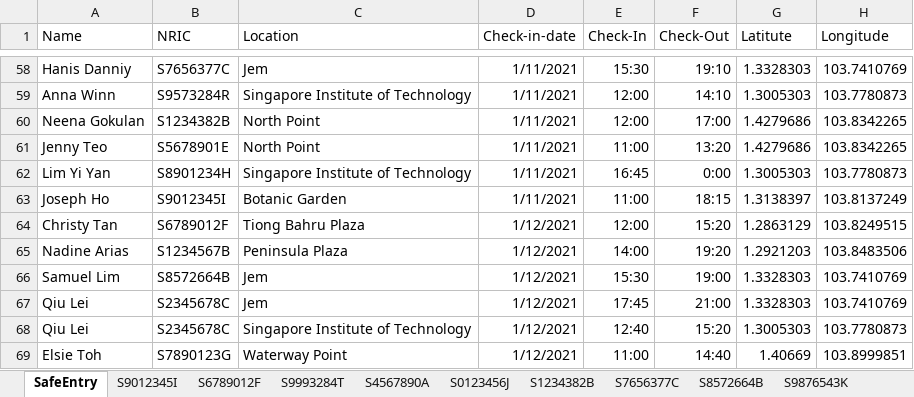
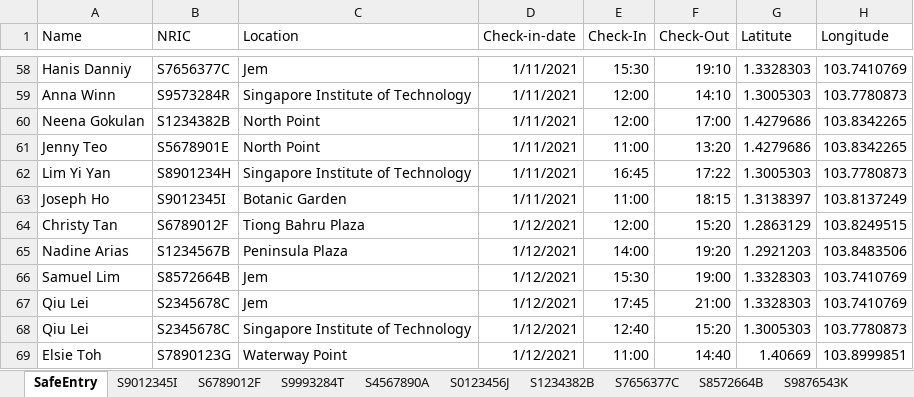
Before and after one commit to hadydadydy/CSC1008_TraceTogether_Grp5, an Excel workbook: dataset_final_v2.xlsm, sheet SafeEntry, drawn as a sheet; only a part is shown, gaps mark what is left out; values as stored, in another font and other column widths than the file's, no borders; charts and pictures not drawn; the diff covers the shown part only; the diff names each change by its address in the sheet, - before the commit and + after, or states it on an @@ line.

```diff
--- a/dataset_final_v2.xlsm (sheet SafeEntry)
+++ b/dataset_final_v2.xlsm (sheet SafeEntry)
-F62 (Check-Out): 0:00
+F62 (Check-Out): 17:22
```
Also changed, not shown: 9 edited cells elsewhere in this sheet.
